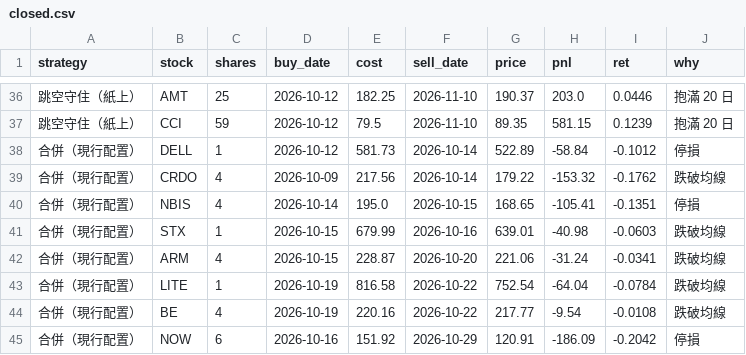
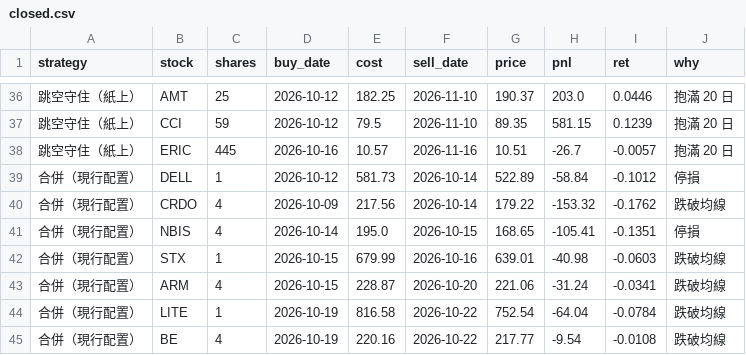
Before and after one commit to selfuse20261001-cell/PTEST, a CSV file: us/closed.csv, drawn as a sheet; only a part is shown, gaps mark what is left out; the shorter side is filled out with more unchanged rows; the diff names each change by its address in the sheet, - before the commit and + after, or states it on an @@ line.

```diff
--- a/us/closed.csv
+++ b/us/closed.csv
+row 38: 跳空守住（紙上） | ERIC | 445 | 2026-10-16 | 10.57 | 2026-11-16 | 10.51 | -26.7 | -0.0057 | 抱滿 20 日
```
Also changed, not shown: us/eq.csv, us/pos.csv, 8 other files.
